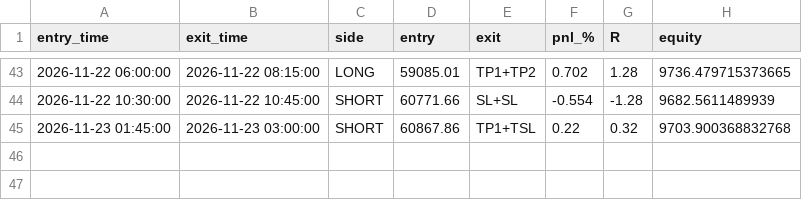
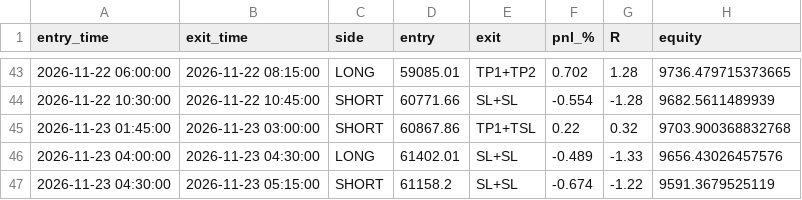
Before and after one commit to undaviyabrijesh-sys/Crypto-backtest-lab, a CSV file: paper/trades.csv, drawn as a sheet; only a part is shown, gaps mark what is left out; the diff names each change by its address in the sheet, - before the commit and + after, or states it on an @@ line.

```diff
--- a/paper/trades.csv
+++ b/paper/trades.csv
+row 46: 2026-11-23 04:00:00 | 2026-11-23 04:30:00 | LONG | 61402.01 | SL+SL | -0.489 | -1.33 | 9656.43026457576
+row 47: 2026-11-23 04:30:00 | 2026-11-23 05:15:00 | SHORT | 61158.2 | SL+SL | -0.674 | -1.22 | 9591.3679525119
```
Also changed, not shown: paper/equity.csv, 1 other file.
